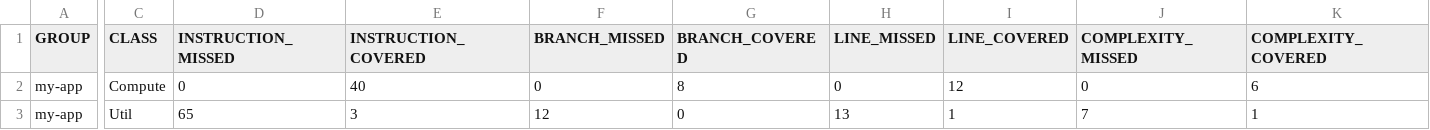
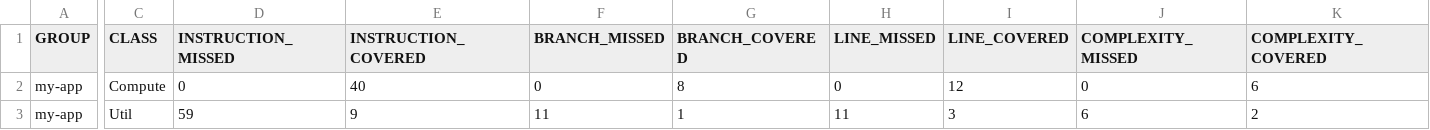
Before and after one commit to omerilbilgi/Bil481_homework2, a CSV file: target/site/jacoco/jacoco.csv, drawn as a sheet; only a part is shown, gaps mark what is left out; the diff covers the shown part only; the diff names each change by its address in the sheet, - before the commit and + after, or states it on an @@ line.

```diff
--- a/target/site/jacoco/jacoco.csv
+++ b/target/site/jacoco/jacoco.csv
-D3 (INSTRUCTION_MISSED): 65
+D3 (INSTRUCTION_MISSED): 59
-E3 (INSTRUCTION_COVERED): 3
+E3 (INSTRUCTION_COVERED): 9
-F3 (BRANCH_MISSED): 12
+F3 (BRANCH_MISSED): 11
-G3 (BRANCH_COVERED): 0
+G3 (BRANCH_COVERED): 1
-H3 (LINE_MISSED): 13
+H3 (LINE_MISSED): 11
-I3 (LINE_COVERED): 1
+I3 (LINE_COVERED): 3
-J3 (COMPLEXITY_MISSED): 7
+J3 (COMPLEXITY_MISSED): 6
-K3 (COMPLEXITY_COVERED): 1
+K3 (COMPLEXITY_COVERED): 2
```
Also changed, not shown: 2 edited cells elsewhere in this file, 16 other files.
